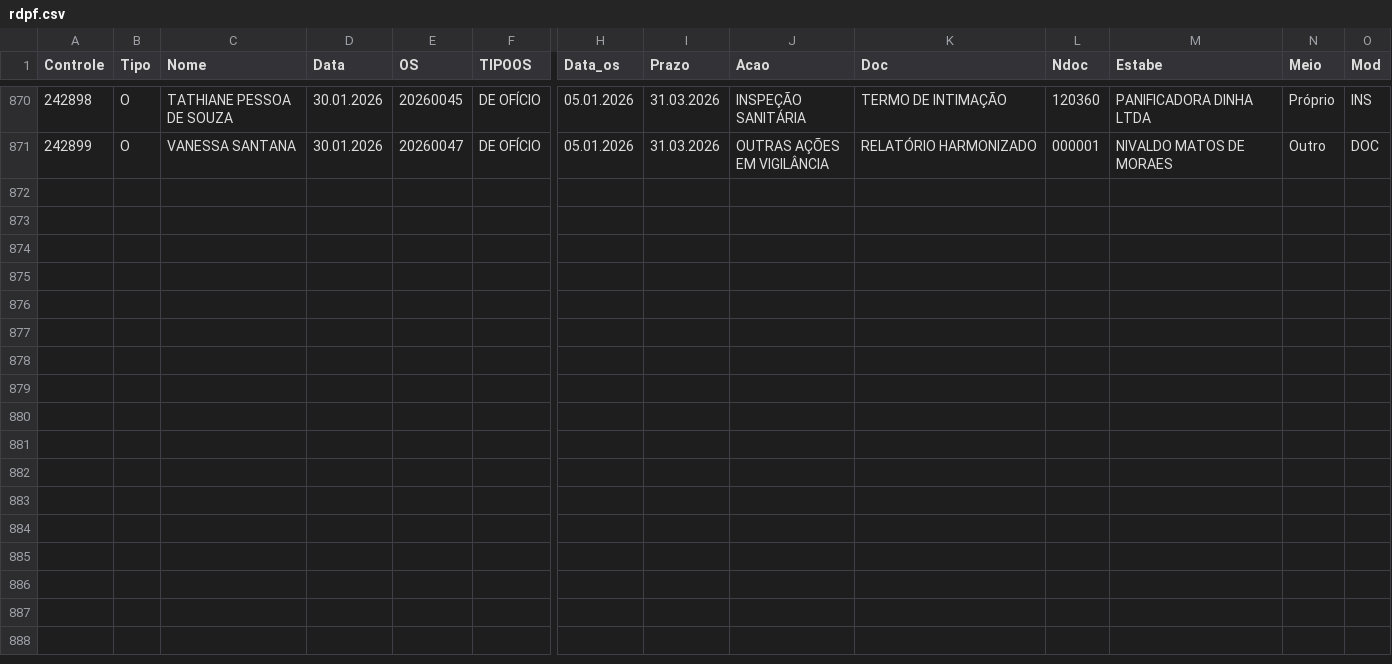
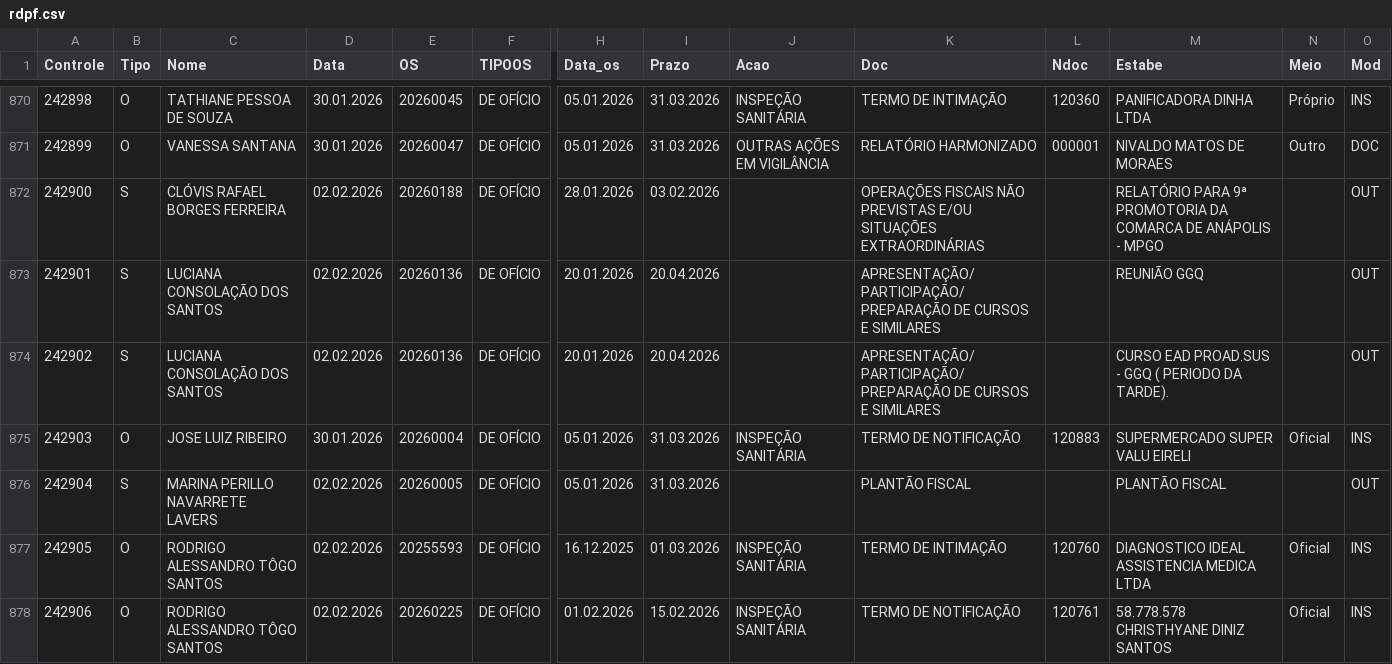
Before and after one commit to VisaAnapolis/APP, a CSV file: data/rdpf.csv, drawn as a sheet; only a part is shown, gaps mark what is left out; rows hold the shown columns only; the diff names each change by its address in the sheet, - before the commit and + after, or states it on an @@ line.

Commit message:
Auto-sync data/ 03-Feb-26  7:13:20.04

```diff
--- a/data/rdpf.csv
+++ b/data/rdpf.csv
+row 872: 242900 | S | CLÓVIS RAFAEL BORGES FERREIRA | 02.02.2026 | 20260188 | DE OFÍCIO | 28.01.2026 | 03.02.2026 |  | OPERAÇÕES FISCAIS NÃO PREVISTAS E/OU SITUAÇÕES EXTRAORDINÁRIAS |  | RELATÓRIO PARA 9ª PROMOTORIA DA COMARCA DE ANÁPOLIS - MPGO |  | OUT
+row 873: 242901 | S | LUCIANA CONSOLAÇÃO DOS SANTOS | 02.02.2026 | 20260136 | DE OFÍCIO | 20.01.2026 | 20.04.2026 |  | APRESENTAÇÃO/PARTICIPAÇÃO/PREPARAÇÃO DE CURSOS E SIMILARES |  | REUNIÃO GGQ |  | OUT
+row 874: 242902 | S | LUCIANA CONSOLAÇÃO DOS SANTOS | 02.02.2026 | 20260136 | DE OFÍCIO | 20.01.2026 | 20.04.2026 |  | APRESENTAÇÃO/PARTICIPAÇÃO/PREPARAÇÃO DE CURSOS E SIMILARES |  | CURSO EAD PROAD.SUS - GGQ ( PERIODO DA TARDE). |  | OUT
+row 875: 242903 | O | JOSE LUIZ RIBEIRO | 30.01.2026 | 20260004 | DE OFÍCIO | 05.01.2026 | 31.03.2026 | INSPEÇÃO SANITÁRIA | TERMO DE NOTIFICAÇÃO | 120883 | SUPERMERCADO SUPER VALU EIRELI | Oficial | INS
+row 876: 242904 | S | MARINA PERILLO NAVARRETE LAVERS | 02.02.2026 | 20260005 | DE OFÍCIO | 05.01.2026 | 31.03.2026 |  | PLANTÃO FISCAL |  | PLANTÃO FISCAL |  | OUT
+row 877: 242905 | O | RODRIGO ALESSANDRO TÔGO SANTOS | 02.02.2026 | 20255593 | DE OFÍCIO | 16.12.2025 | 01.03.2026 | INSPEÇÃO SANITÁRIA | TERMO DE INTIMAÇÃO | 120760 | DIAGNOSTICO IDEAL ASSISTENCIA MEDICA LTDA | Oficial | INS
+row 878: 242906 | O | RODRIGO ALESSANDRO TÔGO SANTOS | 02.02.2026 | 20260225 | DE OFÍCIO | 01.02.2026 | 15.02.2026 | INSPEÇÃO SANITÁRIA | TERMO DE NOTIFICAÇÃO | 120761 | 58.778.578 CHRISTHYANE DINIZ SANTOS | Oficial | INS
```
Also changed, not shown: data/protocolo.csv, data/tramitacao.csv, 30 other files.
